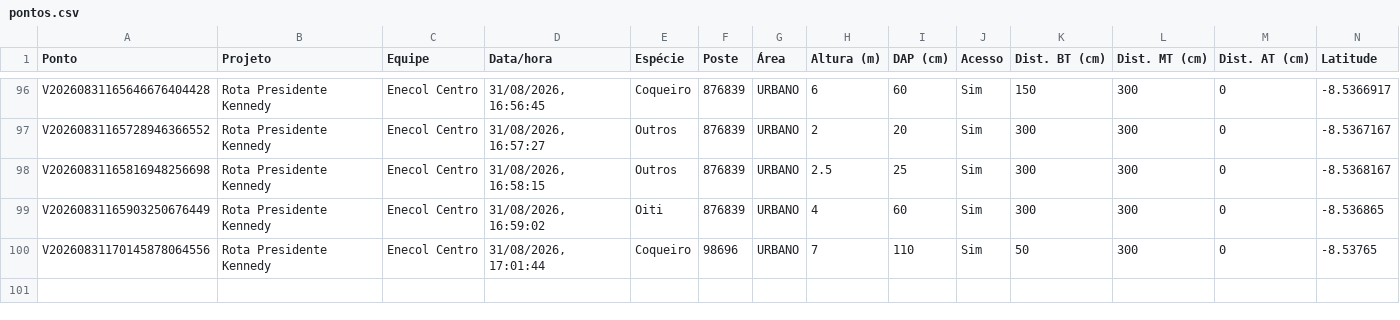
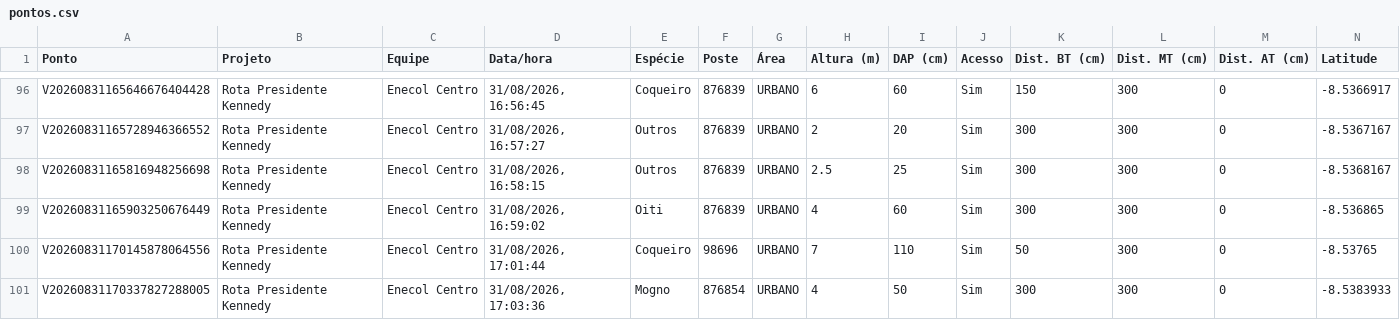
Before and after one commit to LGRSV/vera-vegetacao, a CSV file: exportacoes/projetos/rota-presidente-kennedy/pontos.csv, drawn as a sheet; only a part is shown, gaps mark what is left out; rows hold the shown columns only; the diff names each change by its address in the sheet, - before the commit and + after, or states it on an @@ line.

```diff
--- a/exportacoes/projetos/rota-presidente-kennedy/pontos.csv
+++ b/exportacoes/projetos/rota-presidente-kennedy/pontos.csv
+row 101: V20260831170337827288005 | Rota Presidente Kennedy | Enecol Centro | 31/08/2026, 17:03:36 | Mogno | 876854 | URBANO | 4 | 50 | Sim | 300 | 300 | 0 | -8.5383933
```
Also changed, not shown: exportacoes/enecol-centro.csv, 1 other file.
